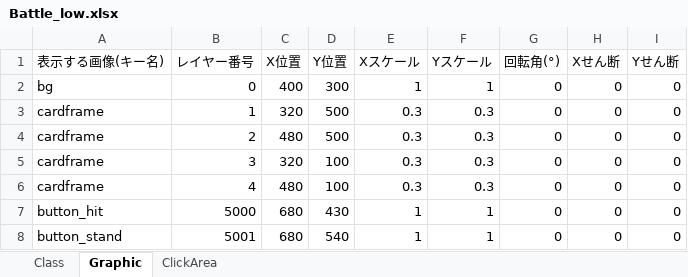
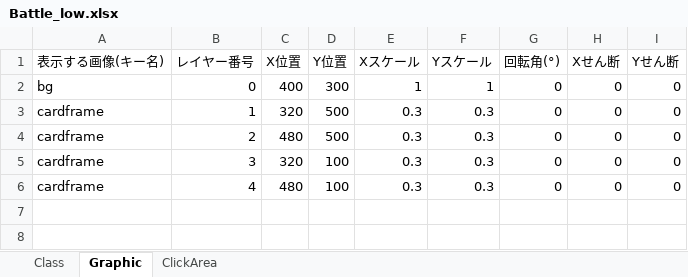
Before and after one commit to TabuchiYuki/BlackJackRPG, an Excel workbook: src/resources/excel/Battle_low.xlsx, sheet Graphic, drawn as a sheet; values as stored, in another font and other column widths than the file's, no borders; the diff names each change by its address in the sheet, - before the commit and + after, or states it on an @@ line.

```diff
--- a/src/resources/excel/Battle_low.xlsx (sheet Graphic)
+++ b/src/resources/excel/Battle_low.xlsx (sheet Graphic)
-row 7: button_hit | 5000 | 680 | 430 | 1 | 1 | 0 | 0 | 0
-row 8: button_stand | 5001 | 680 | 540 | 1 | 1 | 0 | 0 | 0
```
Also changed, not shown: sheet ClickArea, sheet Class, src/resources/excel/Battle_high.xlsx, src/resources/excel/Battle_middle.xlsx, 6 other files.
